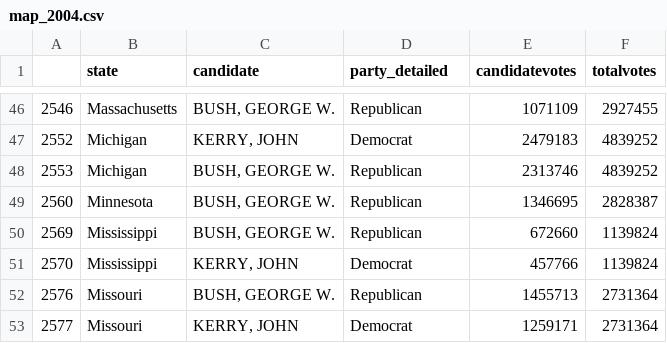
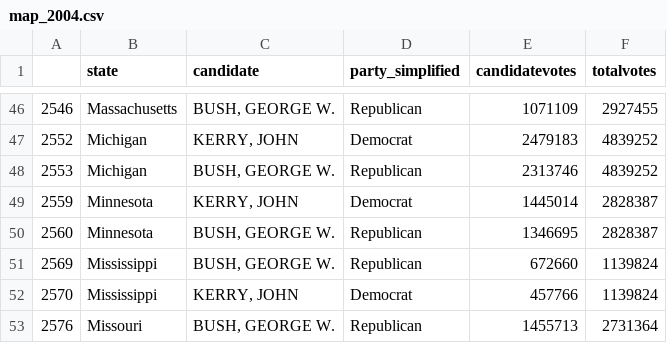
Before and after one commit to jacksonkennedynorris/old_friend, a CSV file: map_2004.csv, drawn as a sheet; only a part is shown, gaps mark what is left out; the shorter side is filled out with more unchanged rows; the diff names each change by its address in the sheet, - before the commit and + after, or states it on an @@ line.

```diff
--- a/map_2004.csv
+++ b/map_2004.csv
-D1: party_detailed
+D1: party_simplified
+row 49: 2559 | Minnesota | KERRY, JOHN | Democrat | 1445014 | 2828387
```
Also changed, not shown: map_1976.csv, map_1980.csv, 12 other files.
